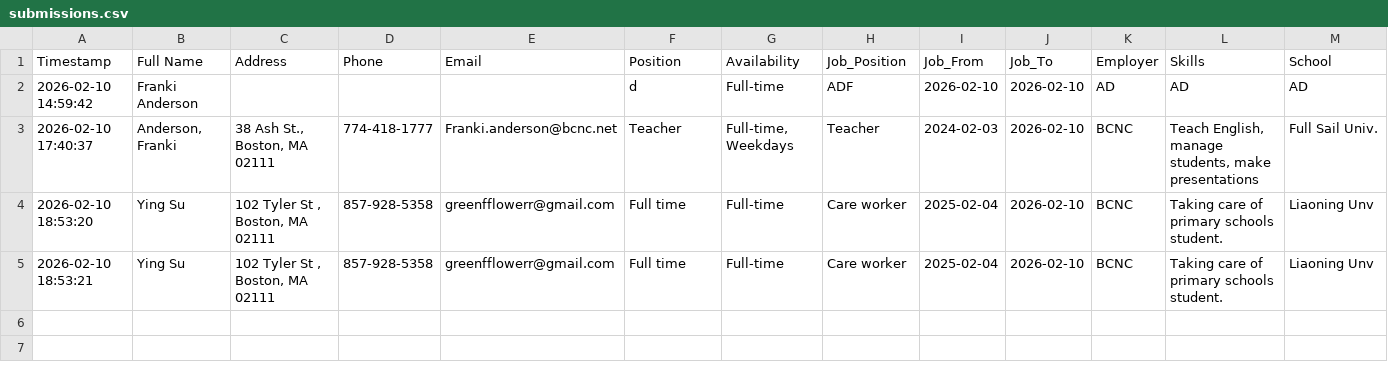
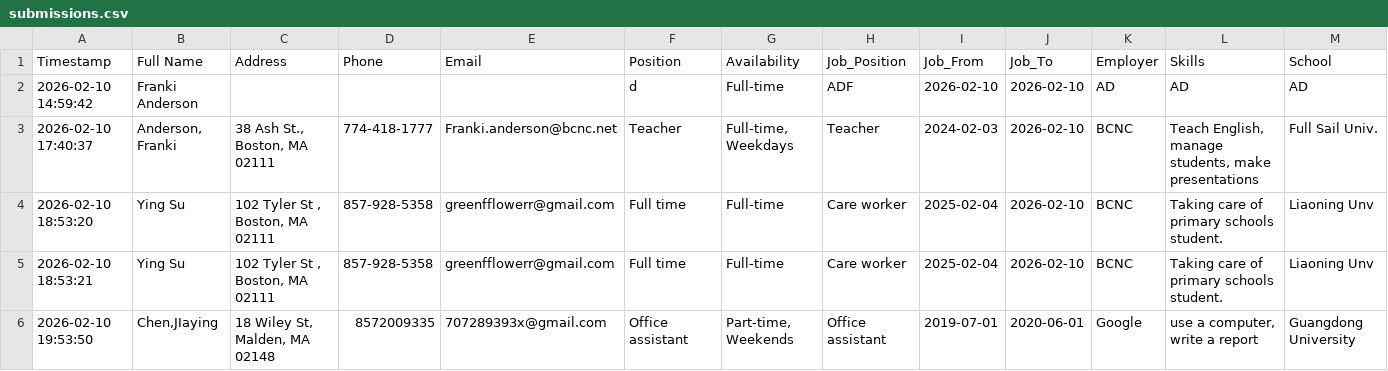
Before and after one commit to frankianderson4569-rgb/Beginner_ESOL_Job_Application_Form, a CSV file: submissions.csv, drawn as a sheet; only a part is shown; rows hold the shown columns only; the diff names each change by its address in the sheet, - before the commit and + after, or states it on an @@ line.

Commit message:
Update job application submission

```diff
--- a/submissions.csv
+++ b/submissions.csv
+row 6: 2026-02-10 19:53:50 | Chen,JIaying | 18 Wiley St, Malden, MA 02148 | 8572009335 | 707289393x@gmail.com | Office assistant | Part-time, Weekends | Office assistant | 2019-07-01 | 2020-06-01 | Google | use a computer, write a report | Guangdong University
```
